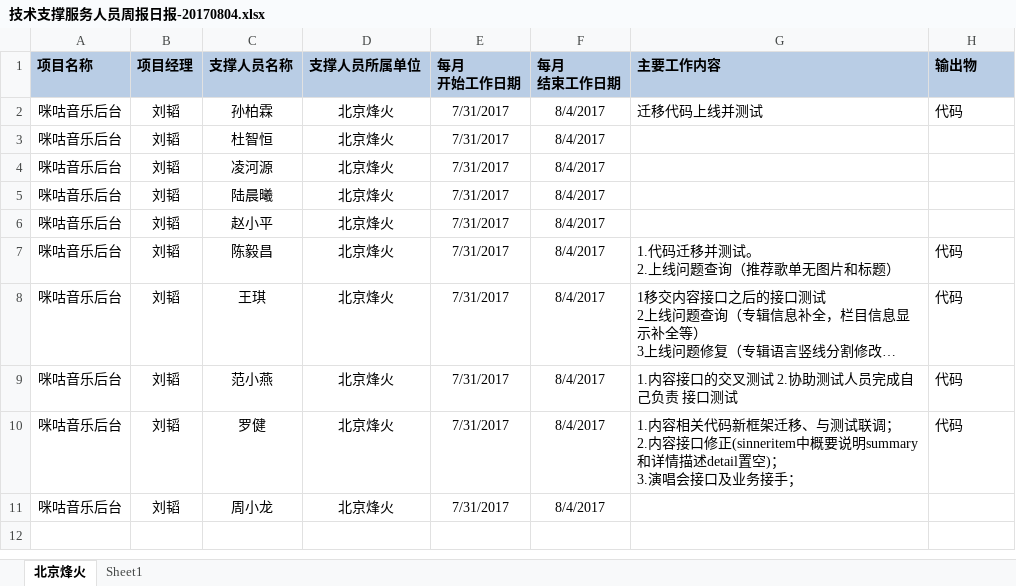
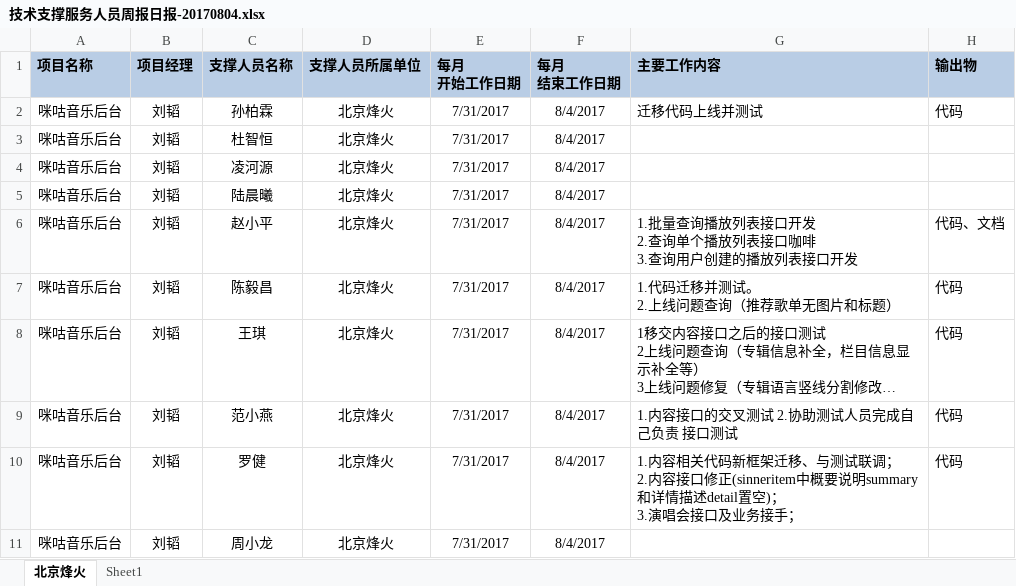
Before and after one commit to just-forking/weekReport, an Excel workbook: 20170804周报/技术支撑服务人员周报日报-20170804.xlsx, sheet 北京烽火, drawn as a sheet; long unchanged cells end in …; values as stored, in another font and other column widths than the file's, no borders; ↵ is a line break in a cell; the diff names each change by its address in the sheet, - before the commit and + after, or states it on an @@ line.

```diff
--- a/20170804周报/技术支撑服务人员周报日报-20170804.xlsx (sheet 北京烽火)
+++ b/20170804周报/技术支撑服务人员周报日报-20170804.xlsx (sheet 北京烽火)
-G6 (主要工作内容): (empty)
+G6 (主要工作内容): 1.批量查询播放列表接口开发 ↵ 2.查询单个播放列表接口咖啡 ↵ 3.查询用户创建的播放列表接口开发
-H6 (输出物): (empty)
+H6 (输出物): 代码、文档
```
Also changed, not shown: 20170707周报/技术支撑服务人员周报日报（20170701-20170708）.xlsx, 20170714周报/技术支撑服务人员周报日报（20170710-20170715）.xlsx, 1 other file.
